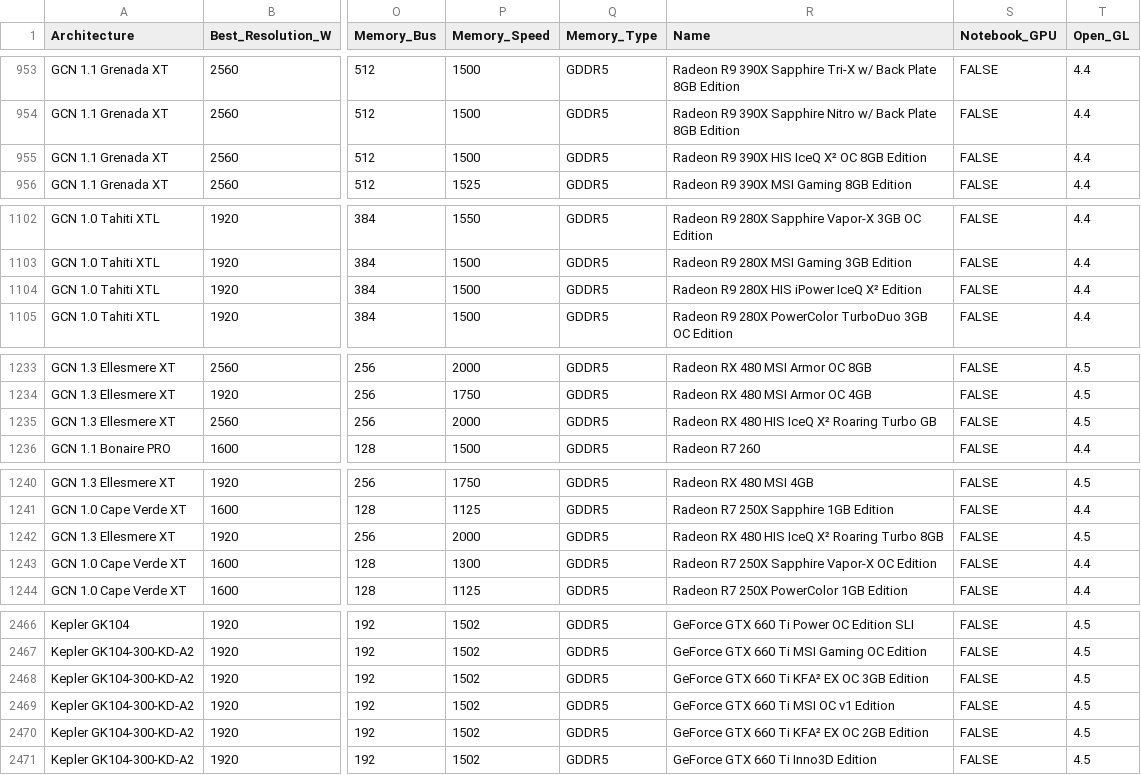
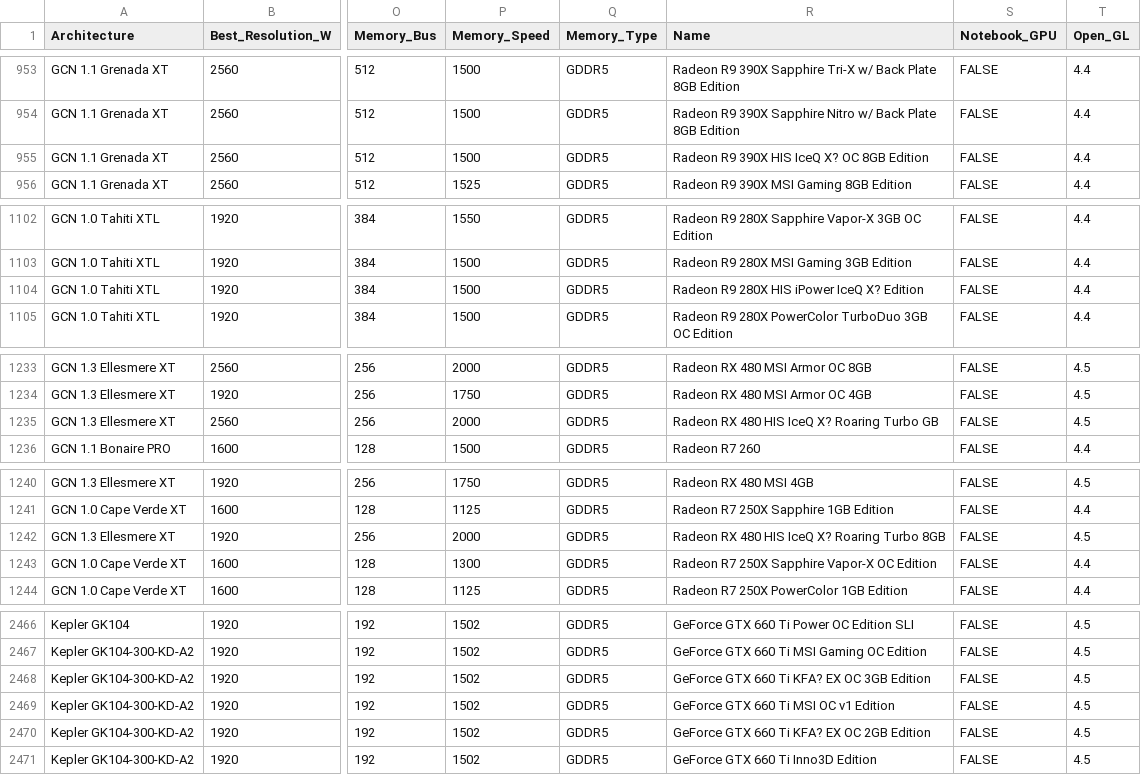
Before and after one commit to julisahun/MD-FIB, a CSV file: practica1/data/preprocessed_GPUs.csv, drawn as a sheet; only a part is shown, gaps mark what is left out; the diff covers the shown part only; the diff names each change by its address in the sheet, - before the commit and + after, or states it on an @@ line.

```diff
--- a/practica1/data/preprocessed_GPUs.csv
+++ b/practica1/data/preprocessed_GPUs.csv
-R955 (Name): Radeon R9 390X HIS IceQ X² OC 8GB Edition
+R955 (Name): Radeon R9 390X HIS IceQ X? OC 8GB Edition
-R1104 (Name): Radeon R9 280X HIS iPower IceQ X² Edition
+R1104 (Name): Radeon R9 280X HIS iPower IceQ X? Edition
-R1235 (Name): Radeon RX 480 HIS IceQ X² Roaring Turbo GB
+R1235 (Name): Radeon RX 480 HIS IceQ X? Roaring Turbo GB
-R1242 (Name): Radeon RX 480 HIS IceQ X² Roaring Turbo 8GB
+R1242 (Name): Radeon RX 480 HIS IceQ X? Roaring Turbo 8GB
-R2468 (Name): GeForce GTX 660 Ti KFA² EX OC 3GB Edition
+R2468 (Name): GeForce GTX 660 Ti KFA? EX OC 3GB Edition
-R2470 (Name): GeForce GTX 660 Ti KFA² EX OC 2GB Edition
+R2470 (Name): GeForce GTX 660 Ti KFA? EX OC 2GB Edition
```
Also changed, not shown: 12 edited cells elsewhere in this file, 1 other file.
